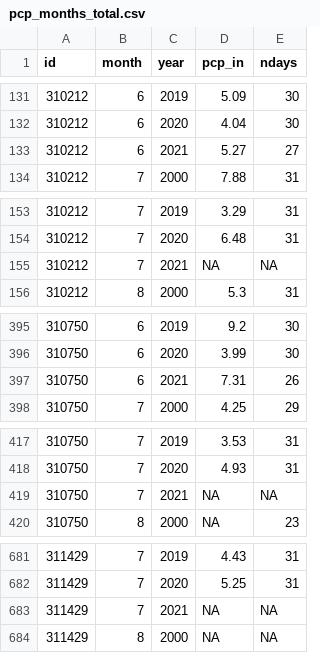
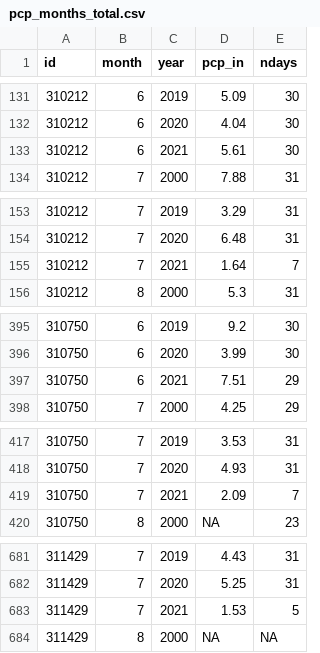
Before and after one commit to sab159/TriangleWaterSupplyDashboard, a CSV file: deploy/nc-water-supply/data/pcp/pcp_months_total.csv, drawn as a sheet; only a part is shown, gaps mark what is left out; the diff covers the shown part only.

```diff
--- a/deploy/nc-water-supply/data/pcp/pcp_months_total.csv
+++ b/deploy/nc-water-supply/data/pcp/pcp_months_total.csv
@@ -132,3 +132,3 @@
 "310212",6,2020,4.04,30
-"310212",6,2021,5.27,27
+"310212",6,2021,5.61,30
 "310212",7,2000,7.88,31
@@ -154,3 +154,3 @@
 "310212",7,2020,6.48,31
-"310212",7,2021,NA,NA
+"310212",7,2021,1.64,7
 "310212",8,2000,5.3,31
@@ -396,3 +396,3 @@
 "310750",6,2020,3.99,30
-"310750",6,2021,7.31,26
+"310750",6,2021,7.51,29
 "310750",7,2000,4.25,29
@@ -418,3 +418,3 @@
 "310750",7,2020,4.93,31
-"310750",7,2021,NA,NA
+"310750",7,2021,2.09,7
 "310750",8,2000,NA,23
@@ -682,3 +682,3 @@
 "311429",7,2020,5.25,31
-"311429",7,2021,NA,NA
+"311429",7,2021,1.53,5
 "311429",8,2000,NA,NA
```
Also changed, not shown: 142 edited cells elsewhere in this file, deploy/nc-water-supply/data/reservoirs/reservoir_stats.csv, deploy/nc-water-supply/data/streamflow/sites_status.csv, 18 other files.
